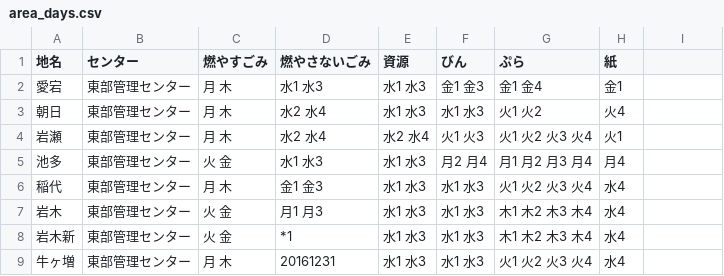
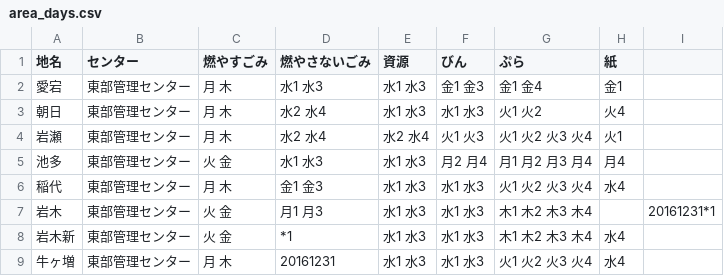
Before and after one commit to inoinotantan/5374, a CSV file: data/area_days.csv, drawn as a sheet.

Commit message:
Update area_days.csv

```diff
--- a/data/area_days.csv
+++ b/data/area_days.csv
@@ -6,3 +6,3 @@
 稲代,東部管理センター,月 木,金1 金3,水1 水3,水1 水3,火1 火2 火3 火4,水4
-岩木,東部管理センター,火 金,月1 月3,水1 水3,水1 水3,木1 木2 木3 木4,水4
+岩木,東部管理センター,火 金,月1 月3,水1 水3,水1 水3,木1 木2 木3 木4,,20161231*1
 岩木新,東部管理センター,火 金,*1,水1 水3,水1 水3,木1 木2 木3 木4,水4
```
